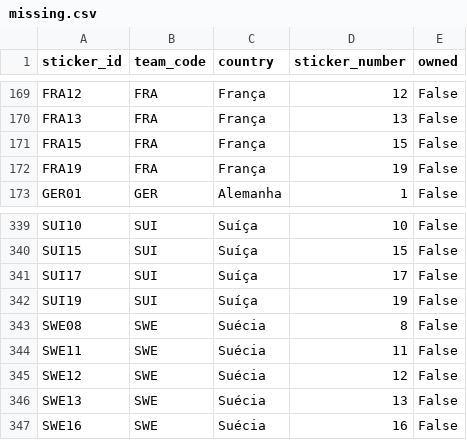
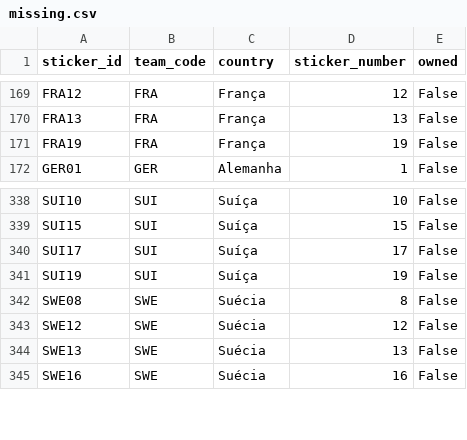
Before and after one commit to RafaSartorel/figurinhas-copa-2026, a CSV file: data/missing.csv, drawn as a sheet; only a part is shown, gaps mark what is left out; the diff names each change by its address in the sheet, - before the commit and + after, or states it on an @@ line.

```diff
--- a/data/missing.csv
+++ b/data/missing.csv
-row 171: FRA15 | FRA | França | 15 | False
-row 344: SWE11 | SWE | Suécia | 11 | False
```
Also changed, not shown: data/owned.csv, 6 other files.
